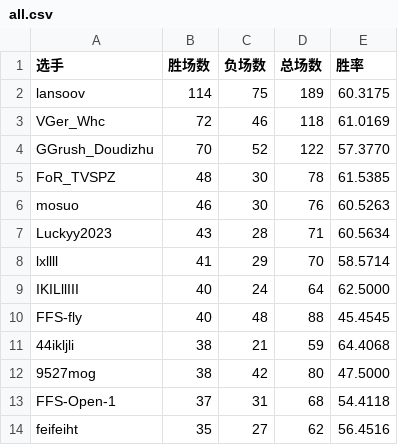
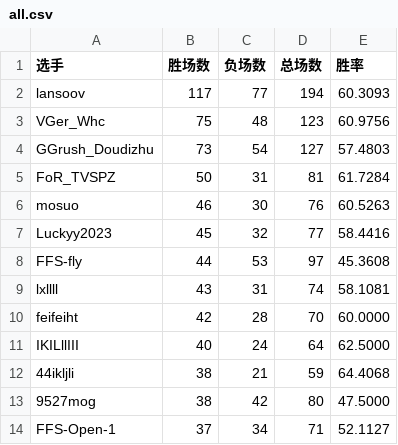
Before and after one commit to GGrush-Doudizhu/GGrush-Doudizhu.github.io, a CSV file: data/all.csv, drawn as a sheet; only a part is shown; the diff covers the shown part only.

```diff
--- a/data/all.csv
+++ b/data/all.csv
@@ -1,14 +1,14 @@
 选手,胜场数,负场数,总场数,胜率
-lansoov,114,75,189,60.3175
-VGer_Whc,72,46,118,61.0169
-GGrush_Doudizhu,70,52,122,57.3770
-FoR_TVSPZ,48,30,78,61.5385
+lansoov,117,77,194,60.3093
+VGer_Whc,75,48,123,60.9756
+GGrush_Doudizhu,73,54,127,57.4803
+FoR_TVSPZ,50,31,81,61.7284
 mosuo,46,30,76,60.5263
-Luckyy2023,43,28,71,60.5634
-lxllll,41,29,70,58.5714
+Luckyy2023,45,32,77,58.4416
+FFS-fly,44,53,97,45.3608
+lxllll,43,31,74,58.1081
+feifeiht,42,28,70,60.0000
 IKILllIII,40,24,64,62.5000
-FFS-fly,40,48,88,45.4545
 44ikljli,38,21,59,64.4068
 9527mog,38,42,80,47.5000
-FFS-Open-1,37,31,68,54.4118
-feifeiht,35,27,62,56.4516
+FFS-Open-1,37,34,71,52.1127
```
Also changed, not shown: 8 added rows, 7 removed rows and 7 edited cells elsewhere in this file, data/dizhu.csv, data/funong.csv, 4 other files.
